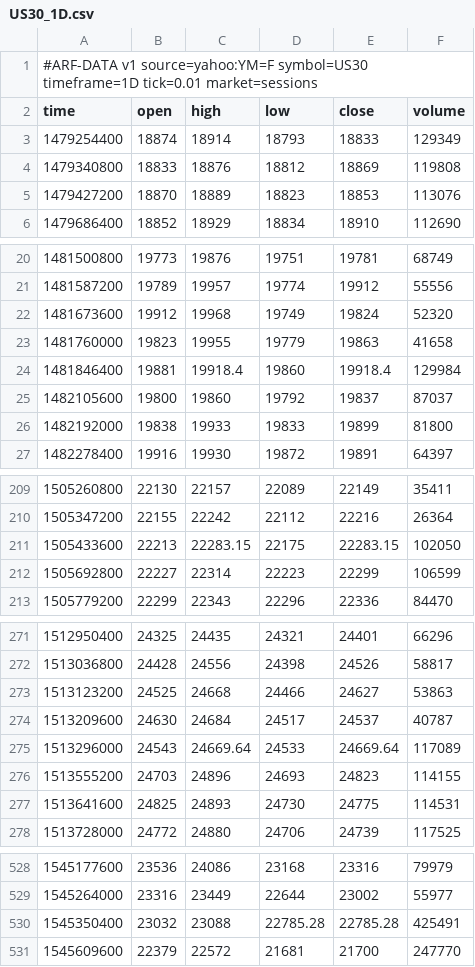
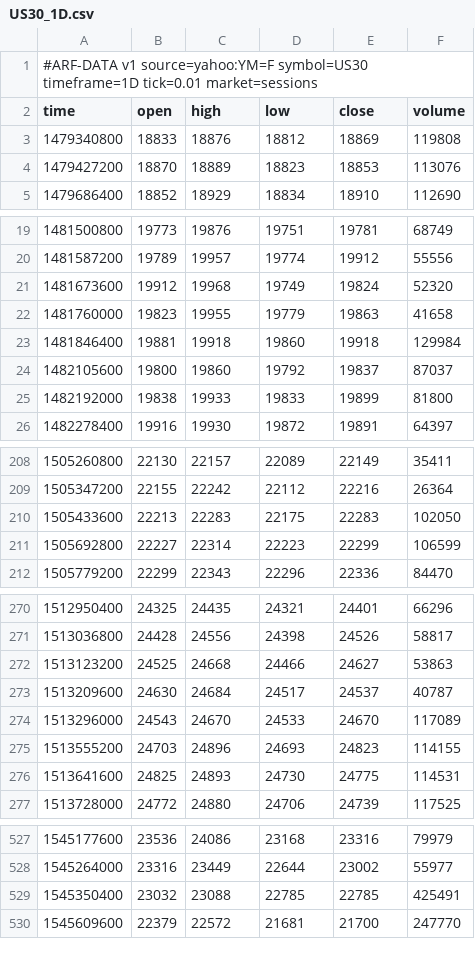
Before and after one commit to Dezmortual/Claude-, a CSV file: arf-os-studio/platform/data/US30_1D.csv, drawn as a sheet; only a part is shown, gaps mark what is left out; the diff covers the shown part only.

```diff
--- a/arf-os-studio/platform/data/US30_1D.csv
+++ b/arf-os-studio/platform/data/US30_1D.csv
@@ -2,3 +2,2 @@
 time,open,high,low,close,volume
-1479254400,18874,18914,18793,18833,129349
 1479340800,18833,18876,18812,18869,119808
@@ -23,3 +22,3 @@ time,open,high,low,close,volume
 1481760000,19823,19955,19779,19863,41658
-1481846400,19881,19918.4,19860,19918.4,129984
+1481846400,19881,19918,19860,19918,129984
 1482105600,19800,19860,19792,19837,87037
@@ -210,3 +209,3 @@ time,open,high,low,close,volume
 1505347200,22155,22242,22112,22216,26364
-1505433600,22213,22283.15,22175,22283.15,102050
+1505433600,22213,22283,22175,22283,102050
 1505692800,22227,22314,22223,22299,106599
@@ -274,3 +273,3 @@ time,open,high,low,close,volume
 1513209600,24630,24684,24517,24537,40787
-1513296000,24543,24669.64,24533,24669.64,117089
+1513296000,24543,24670,24533,24670,117089
 1513555200,24703,24896,24693,24823,114155
@@ -529,3 +528,3 @@ time,open,high,low,close,volume
 1545264000,23316,23449,22644,23002,55977
-1545350400,23032,23088,22785.28,22785.28,425491
+1545350400,23032,23088,22785,22785,425491
 1545609600,22379,22572,21681,21700,247770
```
Also changed, not shown: 1 added row and 92 edited cells elsewhere in this file, arf-os-studio/platform/data/NAS100_60.csv, arf-os-studio/platform/data/PAXGUSDT_240.csv, 52 other files.
